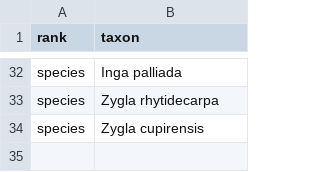
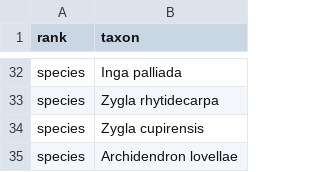
Before and after one commit to rafelafrance/traiter_plant_patterns, a CSV file: plants/pylib/vocabulary/other_taxa.csv, drawn as a sheet; only a part is shown, gaps mark what is left out; the diff names each change by its address in the sheet, - before the commit and + after, or states it on an @@ line.

```diff
--- a/plants/pylib/vocabulary/other_taxa.csv
+++ b/plants/pylib/vocabulary/other_taxa.csv
+row 35: species | Archidendron lovellae
```
Also changed, not shown: 3 other files.
